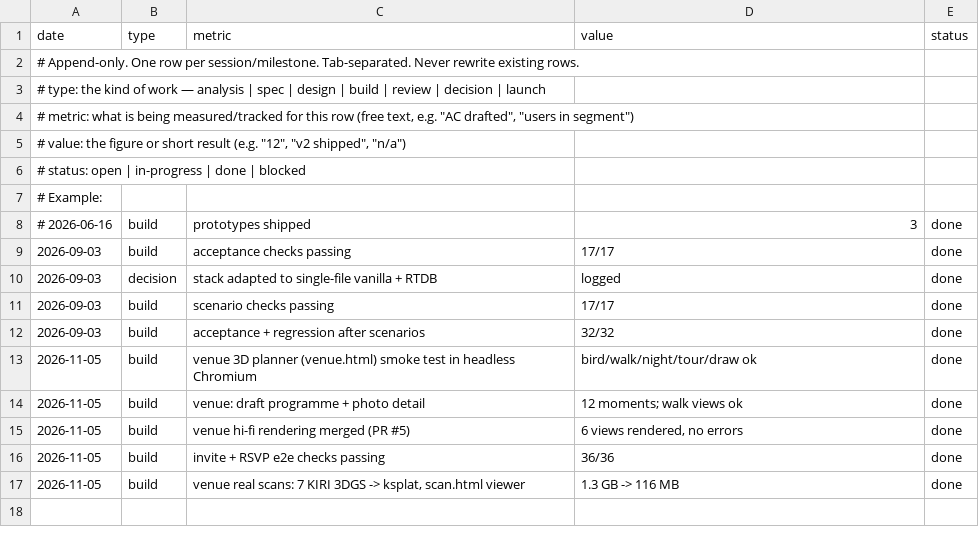
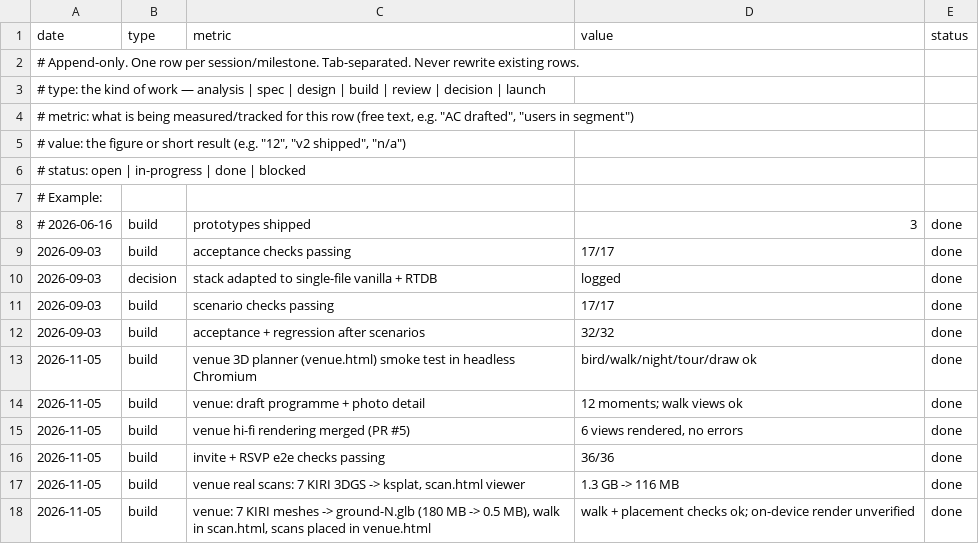
Before and after one commit to borislavbogdanov96-ship-it/solid-sniffle, a TSV file: .claude/progress.tsv, drawn as a sheet; the diff names each change by its address in the sheet, - before the commit and + after, or states it on an @@ line.

```diff
--- a/.claude/progress.tsv
+++ b/.claude/progress.tsv
+row 18: 2026-11-05 | build | venue: 7 KIRI meshes -> ground-N.glb (180 MB -> 0.5 MB), walk in scan.html, scans placed in venue.html | walk + placement checks ok; on-device render unverified | done
```
Also changed, not shown: 9 other files.
